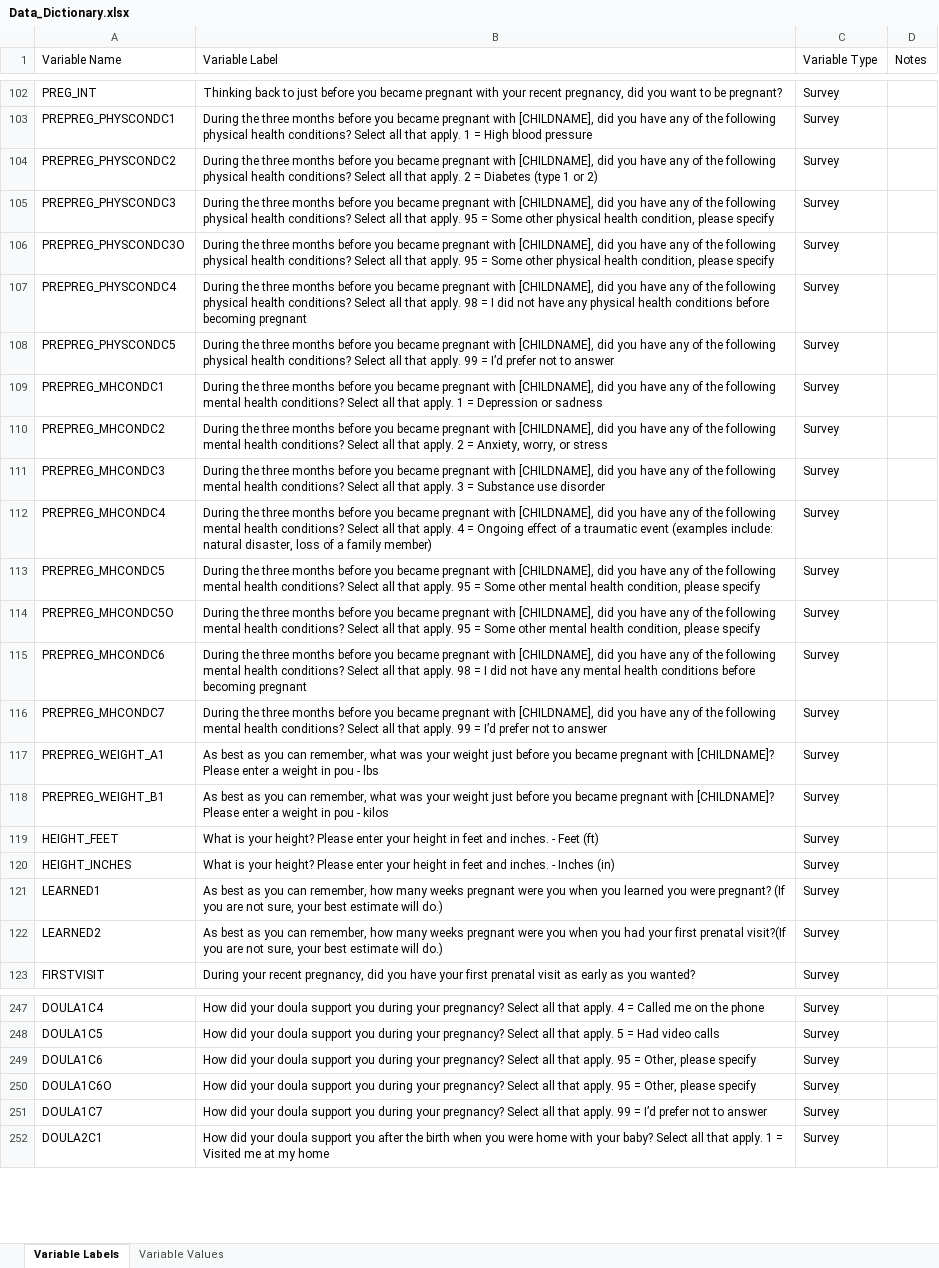
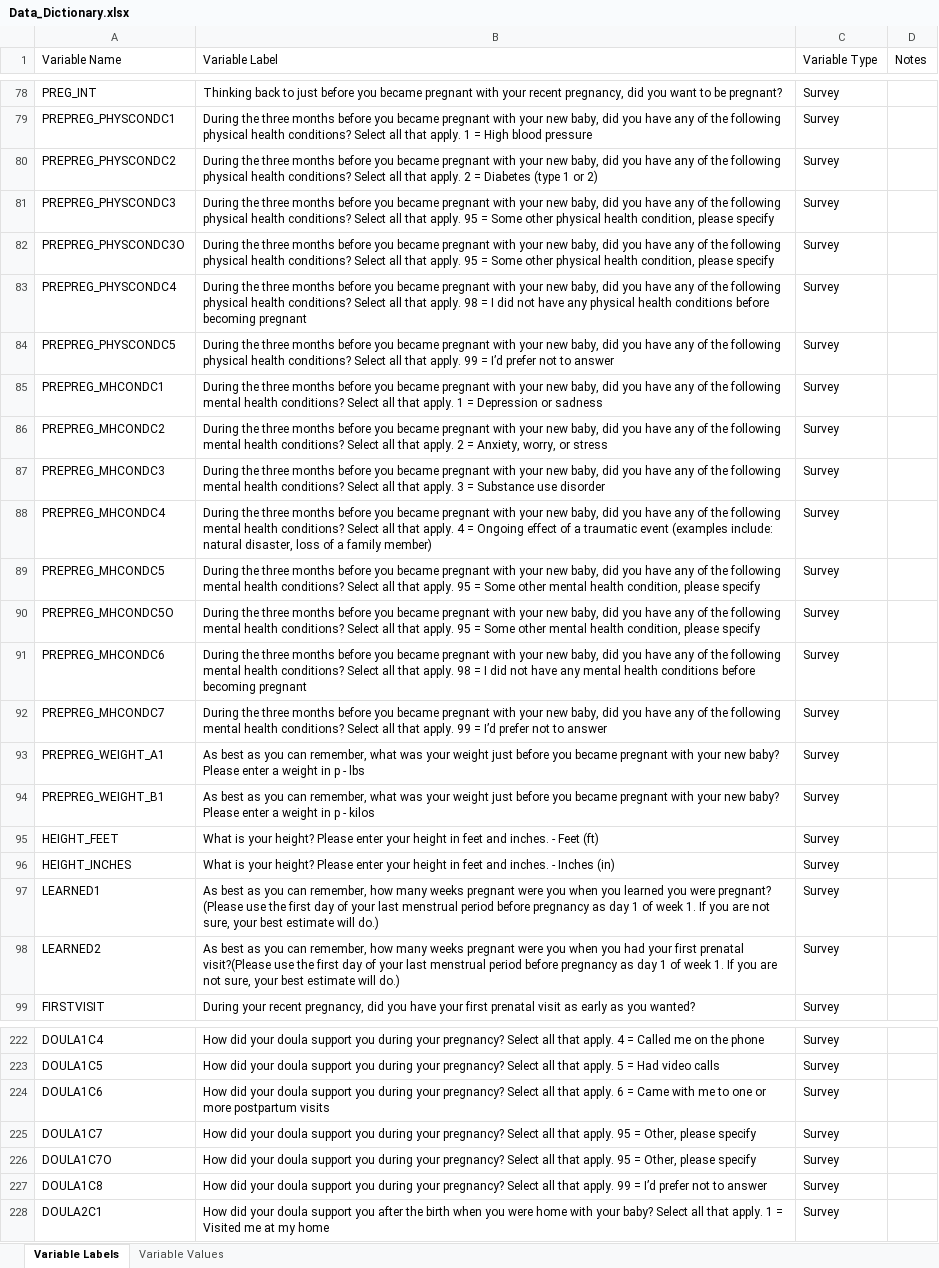
Before and after one commit to rbarnardmayers/Listening-to-Mothers, an Excel workbook: Data_Dictionary.xlsx, sheet Variable Labels, drawn as a sheet; only a part is shown, gaps mark what is left out; values as stored, in another font and other column widths than the file's, no cell formats; removed rows and columns are numbered as before the commit, all else as after; the diff covers the shown part only; the diff names each change by its address in the sheet, - before the commit and + after, or states it on an @@ line.

```diff
--- a/Data_Dictionary.xlsx (sheet Variable Labels)
+++ b/Data_Dictionary.xlsx (sheet Variable Labels)
-B79 (Variable Label): …pregnant with [CHILDNAME], did you…
+B79 (Variable Label): …pregnant with your new baby, did you…
-B80 (Variable Label): …pregnant with [CHILDNAME], did you…
+B80 (Variable Label): …pregnant with your new baby, did you…
-B81:B82 (Variable Label): …pregnant with [CHILDNAME], did you…
+B81:B82 (Variable Label): …pregnant with your new baby, did you…
-B83 (Variable Label): …pregnant with [CHILDNAME], did you…
+B83 (Variable Label): …pregnant with your new baby, did you…
-B84 (Variable Label): …pregnant with [CHILDNAME], did you…
+B84 (Variable Label): …pregnant with your new baby, did you…
-B85 (Variable Label): …pregnant with [CHILDNAME], did you…
+B85 (Variable Label): …pregnant with your new baby, did you…
-B86 (Variable Label): …pregnant with [CHILDNAME], did you…
+B86 (Variable Label): …pregnant with your new baby, did you…
-B87 (Variable Label): …pregnant with [CHILDNAME], did you…
+B87 (Variable Label): …pregnant with your new baby, did you…
-B88 (Variable Label): …pregnant with [CHILDNAME], did you…
+B88 (Variable Label): …pregnant with your new baby, did you…
-B89:B90 (Variable Label): …pregnant with [CHILDNAME], did you…
+B89:B90 (Variable Label): …pregnant with your new baby, did you…
-B91 (Variable Label): …pregnant with [CHILDNAME], did you…
+B91 (Variable Label): …pregnant with your new baby, did you…
-B92 (Variable Label): …pregnant with [CHILDNAME], did you…
+B92 (Variable Label): …pregnant with your new baby, did you…
-B93 (Variable Label): …pregnant with [CHILDNAME]? Please enter a weight in pou - lbs
+B93 (Variable Label): …pregnant with your new baby? Please enter a weight in p - lbs
-B94 (Variable Label): …pregnant with [CHILDNAME]? Please enter a weight in pou - kilos
+B94 (Variable Label): …pregnant with your new baby? Please enter a weight in p - kilos
-B97 (Variable Label): …were pregnant? (If you are…
+B97 (Variable Label): …were pregnant? (Please use the first day of your last menstrual period before pregnancy as day 1 of week 1. If you are…
-B98 (Variable Label): …first prenatal visit?(If you are…
+B98 (Variable Label): …first prenatal visit?(Please use the first day of your last menstrual period before pregnancy as day 1 of week 1. If you are…
-B224 (Variable Label): …that apply. 95 = Other, please specify
+B224 (Variable Label): …that apply. 6 = Came with me to one or more postpartum visits
-row 250: DOULA1C6O | How did your doula support you during your pregnancy? Select all that apply. 95 = Other, please specify | Survey
-B225 (Variable Label): …that apply. 99 = I’d prefer not to answer
+B225 (Variable Label): …that apply. 95 = Other, please specify
+row 226: DOULA1C7O | How did your doula support you during your pregnancy? Select all that apply. 95 = Other, please specify | Survey
+row 227: DOULA1C8 | How did your doula support you during your pregnancy? Select all that apply. 99 = I’d prefer not to answer | Survey
```
Also changed, not shown: 60 added rows, 133 removed rows, 7 moved rows and 67 edited cells elsewhere in this sheet, sheet Variable Values, cell formats, 3 other files.
